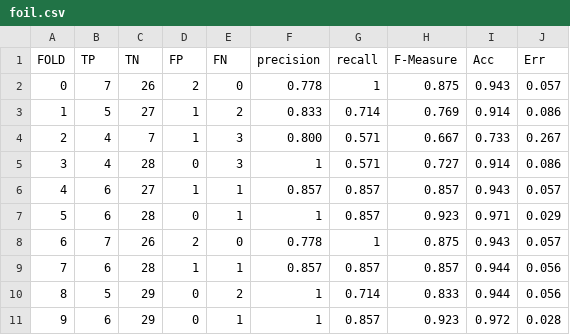
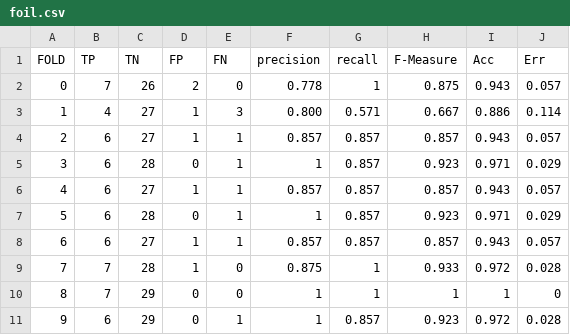
Before and after one commit to Simoruty/AI-course-project, a CSV file: sperimentazioni/documentation/csv/svln/foil.csv, drawn as a sheet.

Commit message:
excel foil

```diff
--- a/sperimentazioni/documentation/csv/svln/foil.csv
+++ b/sperimentazioni/documentation/csv/svln/foil.csv
@@ -2,10 +2,10 @@ FOLD,TP,TN,FP,FN,precision,recall,F-Measure,Acc,Err
 0,7,26,2,0,0.778,1,0.875,0.943,0.057
-1,5,27,1,2,0.833,0.714,0.769,0.914,0.086
-2,4,7,1,3,0.800,0.571,0.667,0.733,0.267
-3,4,28,0,3,1,0.571,0.727,0.914,0.086
+1,4,27,1,3,0.800,0.571,0.667,0.886,0.114
+2,6,27,1,1,0.857,0.857,0.857,0.943,0.057
+3,6,28,0,1,1,0.857,0.923,0.971,0.029
 4,6,27,1,1,0.857,0.857,0.857,0.943,0.057
 5,6,28,0,1,1,0.857,0.923,0.971,0.029
-6,7,26,2,0,0.778,1,0.875,0.943,0.057
-7,6,28,1,1,0.857,0.857,0.857,0.944,0.056
-8,5,29,0,2,1,0.714,0.833,0.944,0.056
+6,6,27,1,1,0.857,0.857,0.857,0.943,0.057
+7,7,28,1,0,0.875,1,0.933,0.972,0.028
+8,7,29,0,0,1,1,1,1,0
 9,6,29,0,1,1,0.857,0.923,0.972,0.028
```
Also changed, not shown: sperimentazioni/documentation/csv/elsevier/foil.csv, sperimentazioni/documentation/csv/jmlr/foil.csv, 44 other files.
